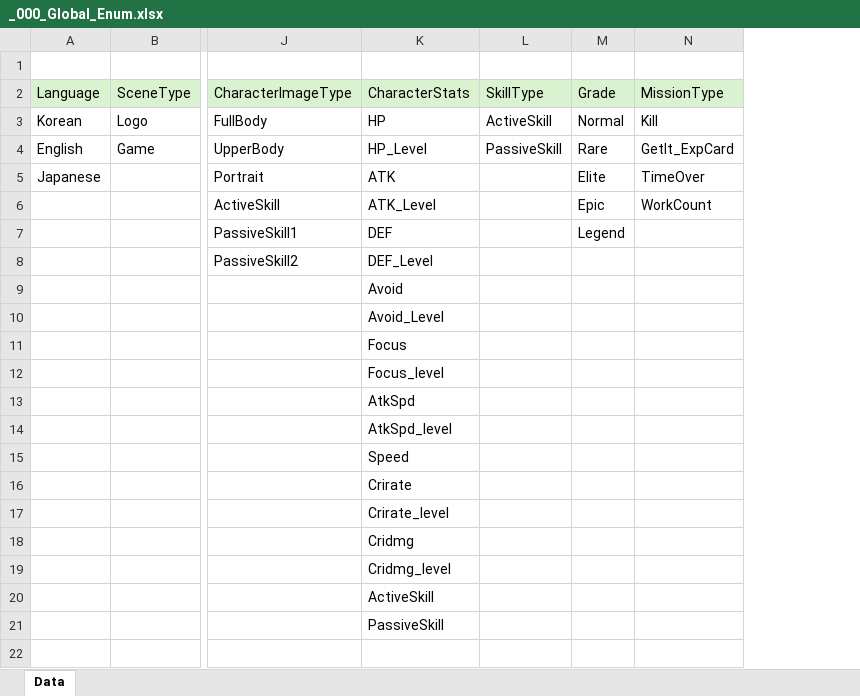
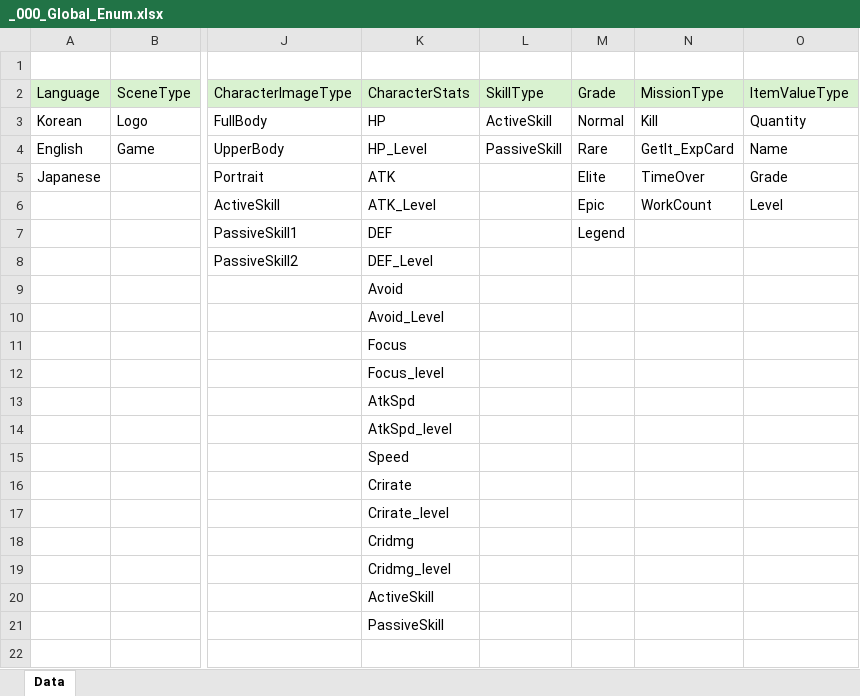
Before and after one commit to GyoolTomato/NextHorizonTables, an Excel workbook: _000_Global_Enum.xlsx, sheet Data, drawn as a sheet; only a part is shown, gaps mark what is left out; values as stored, in another font and other column widths than the file's, no borders; the diff names each change by its address in the sheet, - before the commit and + after, or states it on an @@ line.

```diff
--- a/_000_Global_Enum.xlsx (sheet Data)
+++ b/_000_Global_Enum.xlsx (sheet Data)
+column O, rows 2-6: ItemValueType | Quantity | Name | Grade | Level
```
Also changed, not shown: _105_Armors.xlsx, _106_Weapons.xlsx, 4 other files.
